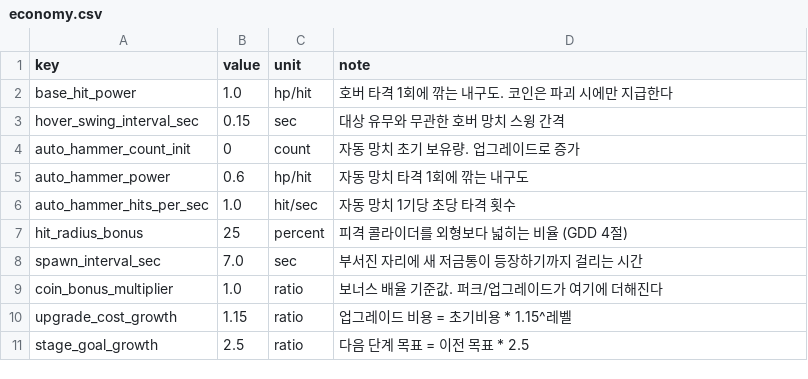
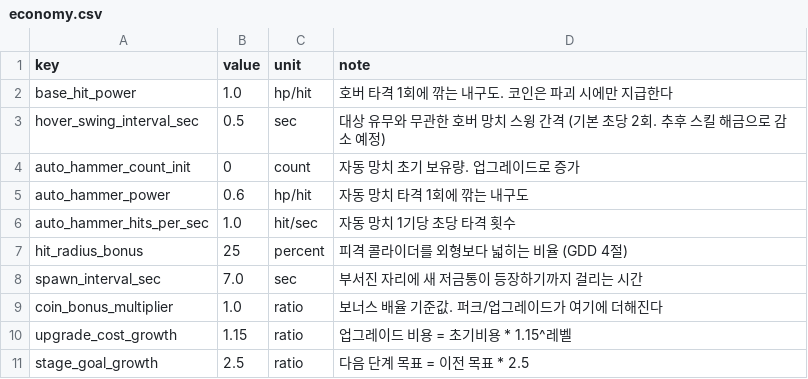
Before and after one commit to KDNA-Gwangju-1/NCAIClicker, a CSV file: Assets/GameData/Balance/economy.csv, drawn as a sheet.

```diff
--- a/Assets/GameData/Balance/economy.csv
+++ b/Assets/GameData/Balance/economy.csv
@@ -2,3 +2,3 @@ key,value,unit,note
 base_hit_power,1.0,hp/hit,호버 타격 1회에 깎는 내구도. 코인은 파괴 시에만 지급한다
-hover_swing_interval_sec,0.15,sec,대상 유무와 무관한 호버 망치 스윙 간격
+hover_swing_interval_sec,0.5,sec,대상 유무와 무관한 호버 망치 스윙 간격 (기본 초당 2회. 추후 스킬 해금으로 감소 예정)
 auto_hammer_count_init,0,count,자동 망치 초기 보유량. 업그레이드로 증가
```
Also changed, not shown: 6 other files.
